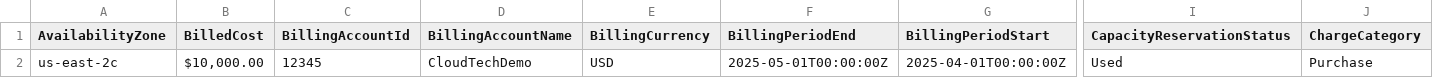
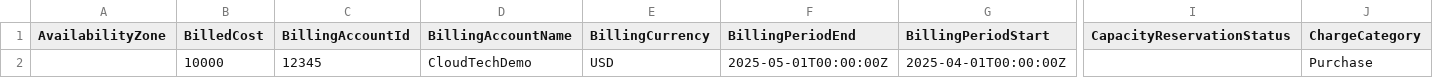
Before and after one commit to FinOps-Open-Cost-and-Usage-Spec/FOCUS_Spec, a CSV file: specification/data/marketplace_multiprovider_examples/marketplace_m1_aws.csv, drawn as a sheet; only a part is shown, gaps mark what is left out; removed rows and columns are numbered as before the commit, all else as after; rows hold the shown columns only; the diff names each change by its address in the sheet, - before the commit and + after, or states it on an @@ line.

Commit message:
Update specification/data/marketplace_multiprovider_examples/marketplace_m1_aws.csv
Co-authored-by: Matt Cowsert <matthew@finops.org>

```diff
--- a/specification/data/marketplace_multiprovider_examples/marketplace_m1_aws.csv
+++ b/specification/data/marketplace_multiprovider_examples/marketplace_m1_aws.csv
-row 2: us-east-2c | $10,000.00 | 12345 | CloudTechDemo | USD | 2025-05-01T00:00:00Z | 2025-04-01T00:00:00Z | Used | Purchase
+row 2:  | 10000 | 12345 | CloudTechDemo | USD | 2025-05-01T00:00:00Z | 2025-04-01T00:00:00Z |  | Purchase
```
